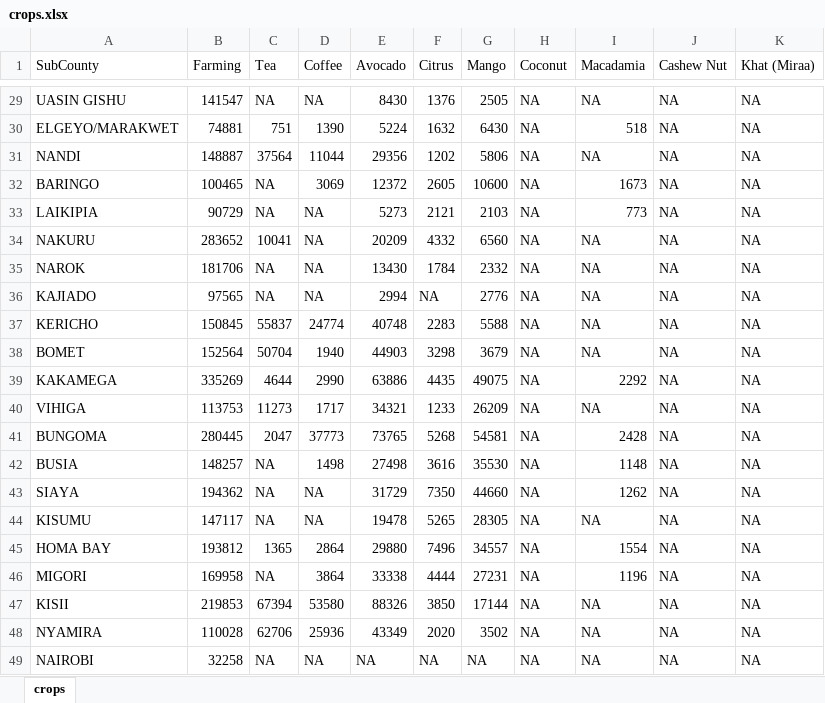
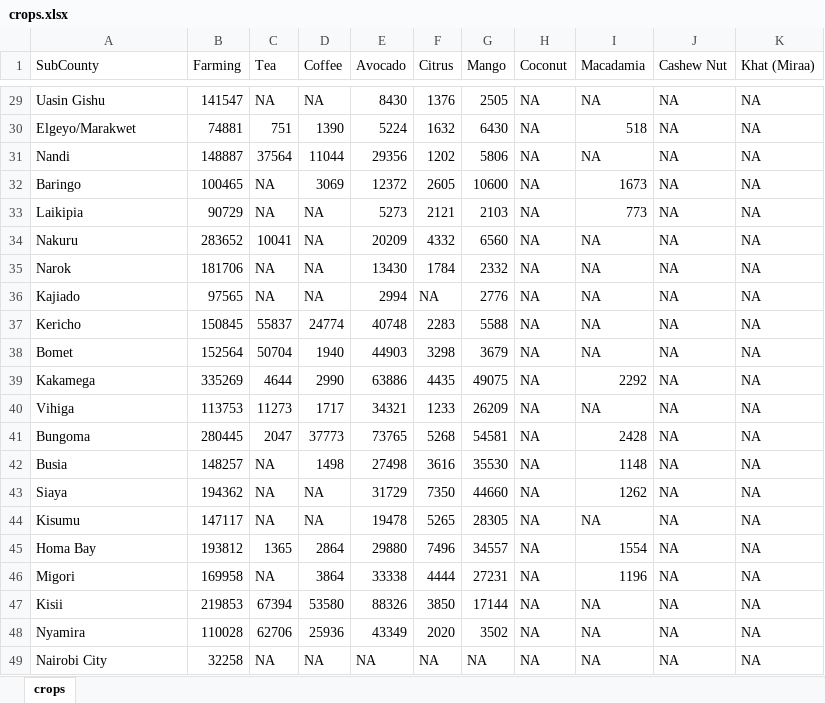
Before and after one commit to atlonglastkibet/General-Data-Analysis-Final-Capstone-Project, an Excel workbook: crops.xlsx, sheet crops, drawn as a sheet; only a part is shown, gaps mark what is left out; values as stored, in another font and other column widths than the file's, no borders; the diff covers the shown part only; the diff names each change by its address in the sheet, - before the commit and + after, or states it on an @@ line.

```diff
--- a/crops.xlsx (sheet crops)
+++ b/crops.xlsx (sheet crops)
-A29 (SubCounty): UASIN GISHU
+A29 (SubCounty): Uasin Gishu
-A30 (SubCounty): ELGEYO/MARAKWET
+A30 (SubCounty): Elgeyo/Marakwet
-A31 (SubCounty): NANDI
+A31 (SubCounty): Nandi
-A32 (SubCounty): BARINGO
+A32 (SubCounty): Baringo
-A33 (SubCounty): LAIKIPIA
+A33 (SubCounty): Laikipia
-A34 (SubCounty): NAKURU
+A34 (SubCounty): Nakuru
-A35 (SubCounty): NAROK
+A35 (SubCounty): Narok
-A36 (SubCounty): KAJIADO
+A36 (SubCounty): Kajiado
-A37 (SubCounty): KERICHO
+A37 (SubCounty): Kericho
-A38 (SubCounty): BOMET
+A38 (SubCounty): Bomet
-A39 (SubCounty): KAKAMEGA
+A39 (SubCounty): Kakamega
-A40 (SubCounty): VIHIGA
+A40 (SubCounty): Vihiga
-A41 (SubCounty): BUNGOMA
+A41 (SubCounty): Bungoma
-A42 (SubCounty): BUSIA
+A42 (SubCounty): Busia
-A43 (SubCounty): SIAYA
+A43 (SubCounty): Siaya
-A44 (SubCounty): KISUMU
+A44 (SubCounty): Kisumu
-A45 (SubCounty): HOMA BAY
+A45 (SubCounty): Homa Bay
-A46 (SubCounty): MIGORI
+A46 (SubCounty): Migori
-A47 (SubCounty): KISII
+A47 (SubCounty): Kisii
-A48 (SubCounty): NYAMIRA
+A48 (SubCounty): Nyamira
-A49 (SubCounty): NAIROBI
+A49 (SubCounty): Nairobi City
```
Also changed, not shown: 27 edited cells elsewhere in this sheet, gender.xlsx, households.xlsx, 6 other files.
